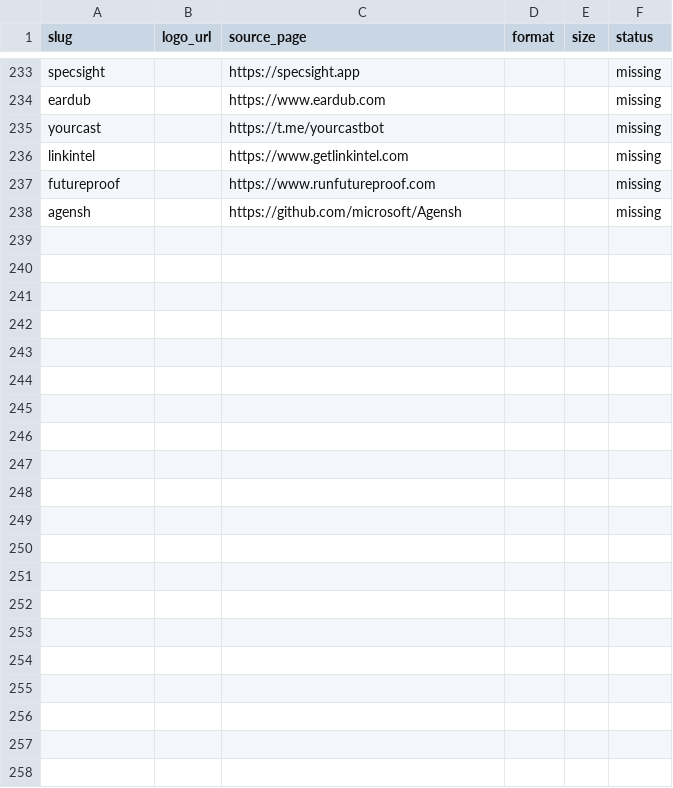
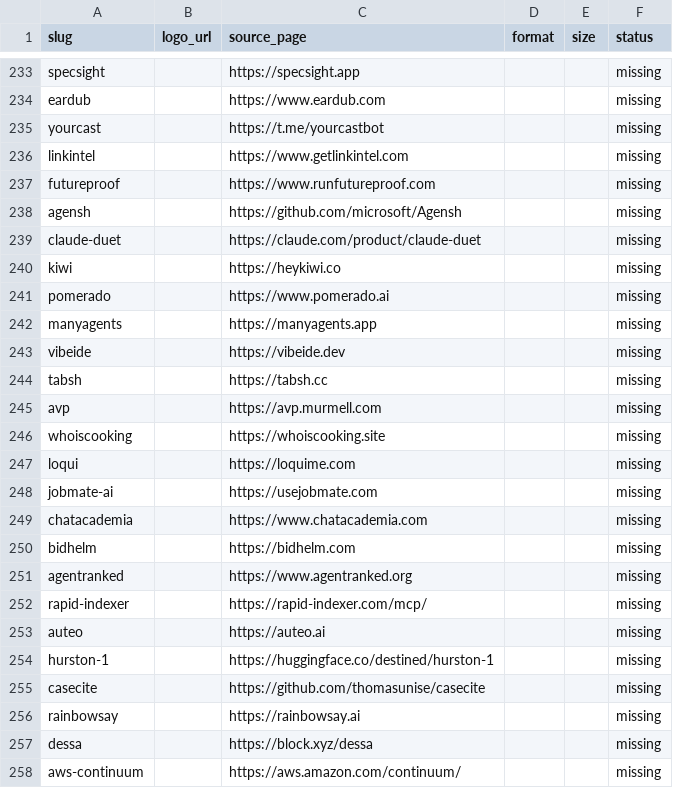
Before and after one commit to mputiyon1985/bestbotfor, a CSV file: src/data/logo-sources.csv, drawn as a sheet; only a part is shown, gaps mark what is left out.

```diff
--- a/src/data/logo-sources.csv
+++ b/src/data/logo-sources.csv
@@ -238 +238,21 @@ futureproof,,https://www.runfutureproof.com,,,missing
 agensh,,https://github.com/microsoft/Agensh,,,missing
+claude-duet,,https://claude.com/product/claude-duet,,,missing
+kiwi,,https://heykiwi.co,,,missing
+pomerado,,https://www.pomerado.ai,,,missing
+manyagents,,https://manyagents.app,,,missing
+vibeide,,https://vibeide.dev,,,missing
+tabsh,,https://tabsh.cc,,,missing
+avp,,https://avp.murmell.com,,,missing
+whoiscooking,,https://whoiscooking.site,,,missing
+loqui,,https://loquime.com,,,missing
+jobmate-ai,,https://usejobmate.com,,,missing
+chatacademia,,https://www.chatacademia.com,,,missing
+bidhelm,,https://bidhelm.com,,,missing
+agentranked,,https://www.agentranked.org,,,missing
+rapid-indexer,,https://rapid-indexer.com/mcp/,,,missing
+auteo,,https://auteo.ai,,,missing
+hurston-1,,https://huggingface.co/destined/hurston-1,,,missing
+casecite,,https://github.com/thomasunise/casecite,,,missing
+rainbowsay,,https://rainbowsay.ai,,,missing
+dessa,,https://block.xyz/dessa,,,missing
+aws-continuum,,https://aws.amazon.com/continuum/,,,missing
```
Also changed, not shown: 7 other files.
